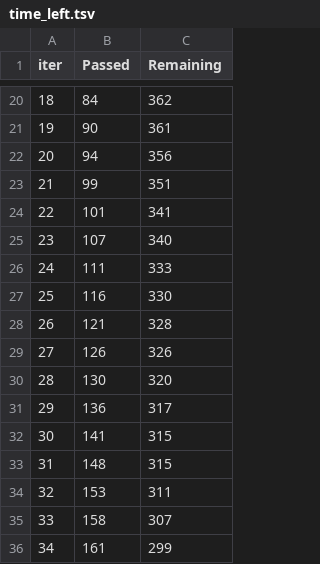
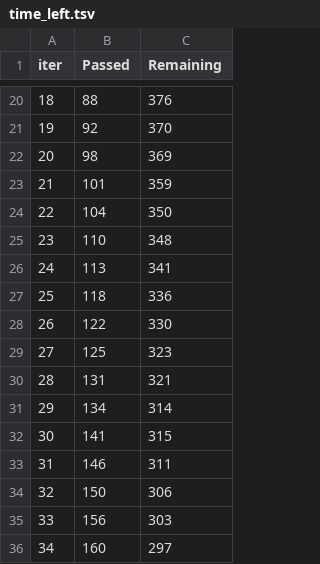
Before and after one commit to sandeshregmi/claims-autoencoder, a TSV file: catboost_info/time_left.tsv, drawn as a sheet; only a part is shown, gaps mark what is left out; the diff covers the shown part only.

```diff
--- a/catboost_info/time_left.tsv
+++ b/catboost_info/time_left.tsv
@@ -20,17 +20,17 @@ iter	Passed	Remaining
-18	84	362
-19	90	361
-20	94	356
-21	99	351
-22	101	341
-23	107	340
-24	111	333
-25	116	330
-26	121	328
-27	126	326
-28	130	320
-29	136	317
+18	88	376
+19	92	370
+20	98	369
+21	101	359
+22	104	350
+23	110	348
+24	113	341
+25	118	336
+26	122	330
+27	125	323
+28	131	321
+29	134	314
 30	141	315
-31	148	315
-32	153	311
-33	158	307
-34	161	299
+31	146	311
+32	150	306
+33	156	303
+34	160	297
```
Also changed, not shown: 141 edited cells elsewhere in this file, 4 other files.
